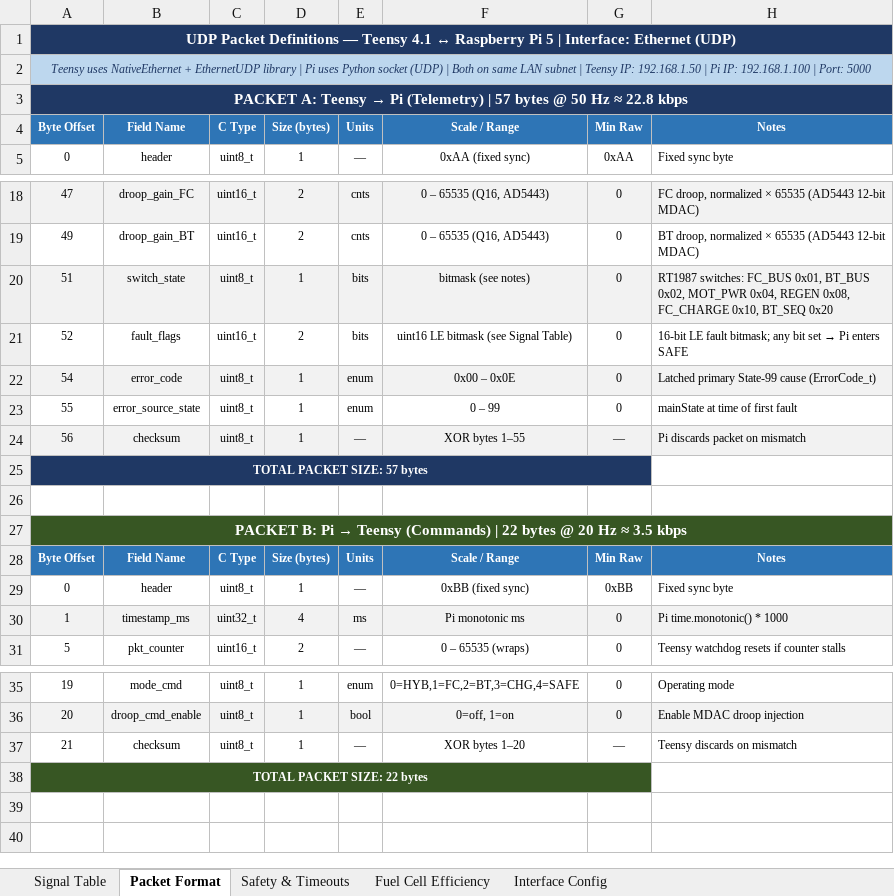
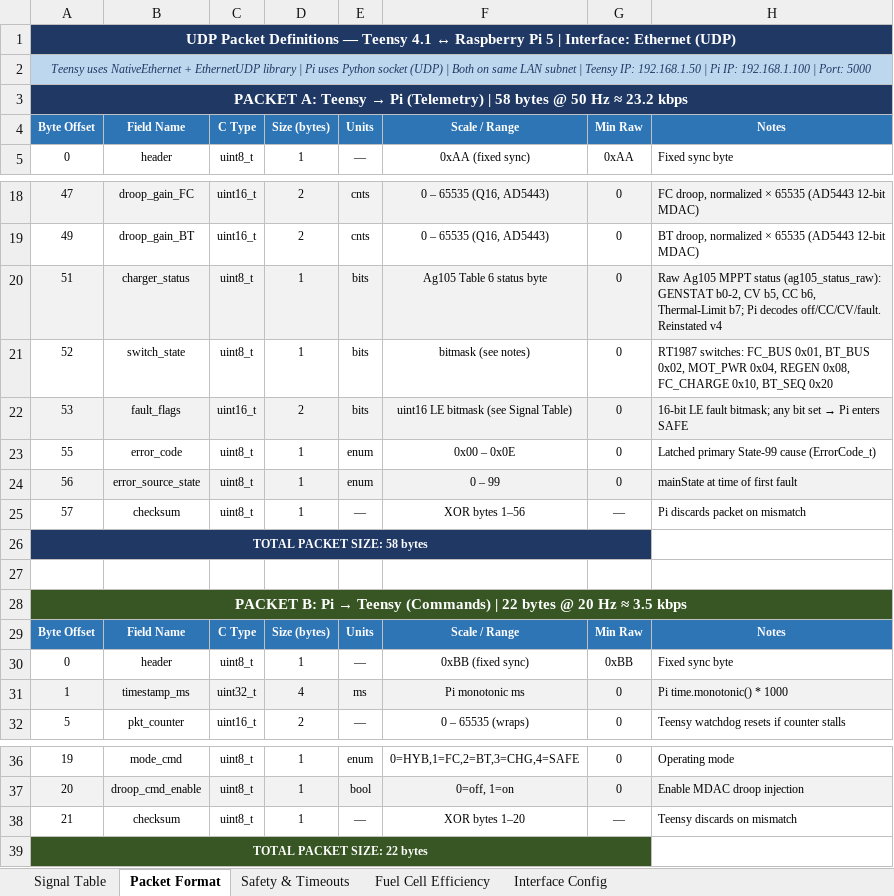
Before and after one commit to Tangineering/DC-Balancer-Board-Teensy, an Excel workbook: references/FCHEV_Signal_Table_2026-06-23A.xlsx, sheet Packet Format, drawn as a sheet; only a part is shown, gaps mark what is left out; values as stored, in another font and other column widths than the file's, no borders; addresses are those after the commit; the diff names each change by its address in the sheet, - before the commit and + after, or states it on an @@ line.

Commit message:
Updated signal table and README

```diff
--- a/references/FCHEV_Signal_Table_2026-06-23A.xlsx (sheet Packet Format)
+++ b/references/FCHEV_Signal_Table_2026-06-23A.xlsx (sheet Packet Format)
-B1:H1 fill: #1F3864
+B1:H1 fill: none
-B2:H2 fill: #BDD7EE
+B2:H2 fill: none
-A3: …(Telemetry) | 57 bytes @ 50 Hz ≈ 22.8 kbps
+A3: …(Telemetry) | 58 bytes @ 50 Hz ≈ 23.2 kbps
-B3:H3 fill: #1F3864
+B3:H3 fill: none
-B20: switch_state
+B20: charger_status
-F20: bitmask (see notes)
+F20: Ag105 Table 6 status byte
-H20: RT1987 switches: FC_BUS 0x01, BT_BUS 0x02, MOT_PWR 0x04, REGEN 0x08, FC_CHARGE 0x10, BT_SEQ 0x20
+H20: Raw Ag105 MPPT status (ag105_status_raw): GENSTAT b0-2, CV b5, CC b6, Thermal-Limit b7; Pi decodes off/CC/CV/fault. Reinstated v4
+row 21: 52 | switch_state | uint8_t | 1 | bits | bitmask (see notes) | 0 | RT1987 switches: FC_BUS 0x01, BT_BUS 0x02, MOT_PWR 0x04, REGEN 0x08, FC_CHARGE 0x10, BT_SEQ 0x20
-A22: 52
+A22: 53
-A22:H22 fill: none
+A22:H22 fill: #F2F2F2
-A23: 54
+A23: 55
-A23:H23 fill: #F2F2F2
+A23:H23 fill: none
-A24: 55
+A24: 56
-A24:H24 fill: none
+A24:H24 fill: #F2F2F2
-A25: 56
+A25: 57
-A25:H25 fill: #F2F2F2
+A25:H25 fill: none
-F25: XOR bytes 1–55
+F25: XOR bytes 1–56
-A26: TOTAL PACKET SIZE: 57 bytes
+A26: TOTAL PACKET SIZE: 58 bytes
-B26:G26 fill: #1F3864
+B26:G26 fill: none
-B28:H28 fill: #375623
+B28:H28 fill: none
-B39:G39 fill: #375623
+B39:G39 fill: none
```
Also changed, not shown: sheet Signal Table, sheet Fuel Cell Efficiency, sheet Interface Config, sheet Safety & Timeouts, charts or pictures, 6 other files.
